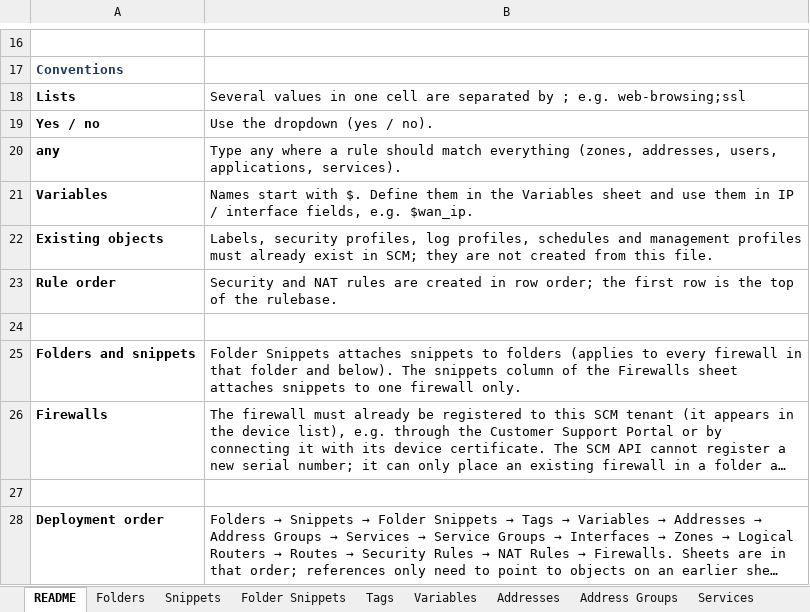
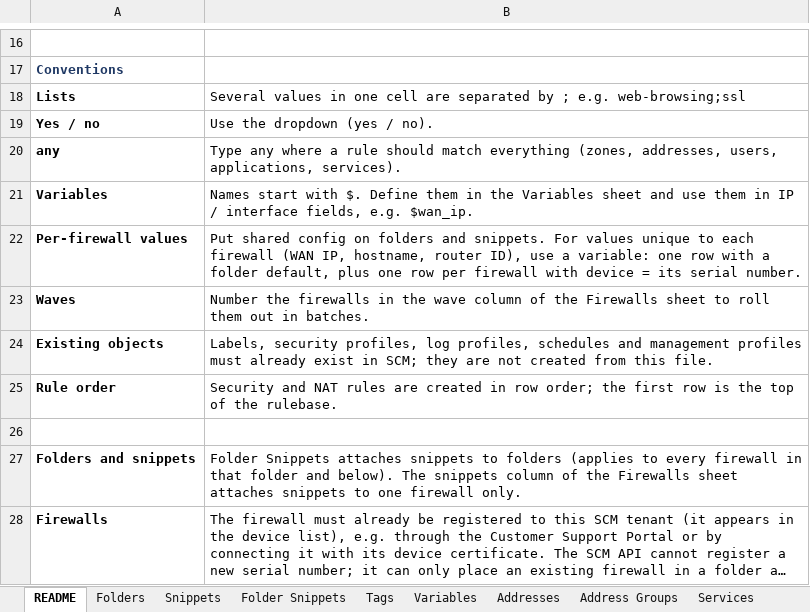
Before and after one commit to bgalhoufa/panw_scm, an Excel workbook: templates/SCM_bulk_template.xlsx, sheet README, drawn as a sheet; only a part is shown, gaps mark what is left out; the shorter side is filled out with more unchanged rows; long unchanged cells end in …; values as stored, in another font and other column widths than the file's, no borders; the diff names each change by its address in the sheet, - before the commit and + after, or states it on an @@ line.

```diff
--- a/templates/SCM_bulk_template.xlsx (sheet README)
+++ b/templates/SCM_bulk_template.xlsx (sheet README)
+row 22: Per-firewall values | Put shared config on folders and snippets. For values unique to each firewall (WAN IP, hostname, router ID), use a variable: one row with a folder default, plus one row per firewall with device = its serial number.
+row 23: Waves | Number the firewalls in the wave column of the Firewalls sheet to roll them out in batches.
```
Also changed, not shown: sheet Variables, sheet Firewalls, 3 other files.
